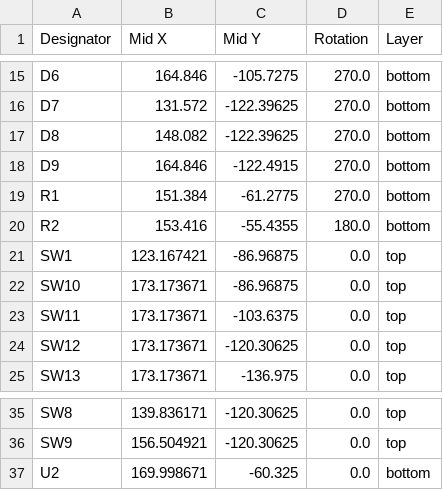
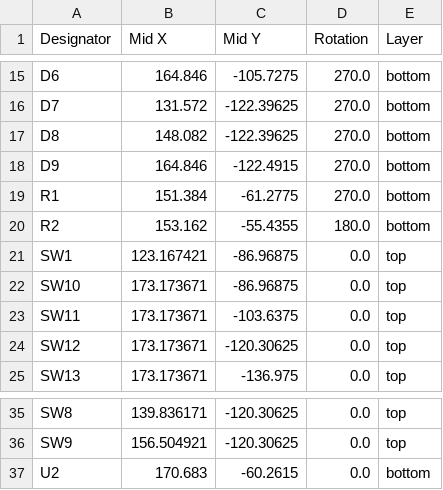
Before and after one commit to cheyao/macropad, a CSV file: PCB/production/positions.csv, drawn as a sheet; only a part is shown, gaps mark what is left out.

```diff
--- a/PCB/production/positions.csv
+++ b/PCB/production/positions.csv
@@ -19,3 +19,3 @@ D9,164.846,-122.4915,270.0,bottom
 R1,151.384,-61.2775,270.0,bottom
-R2,153.416,-55.4355,180.0,bottom
+R2,153.162,-55.4355,180.0,bottom
 SW1,123.167421,-86.96875,0.0,top
@@ -36,2 +36,2 @@ SW8,139.836171,-120.30625,0.0,top
 SW9,156.504921,-120.30625,0.0,top
-U2,169.998671,-60.325,0.0,bottom
+U2,170.683,-60.2615,0.0,bottom
```
Also changed, not shown: PCB/production/bom.csv, 10 other files.
